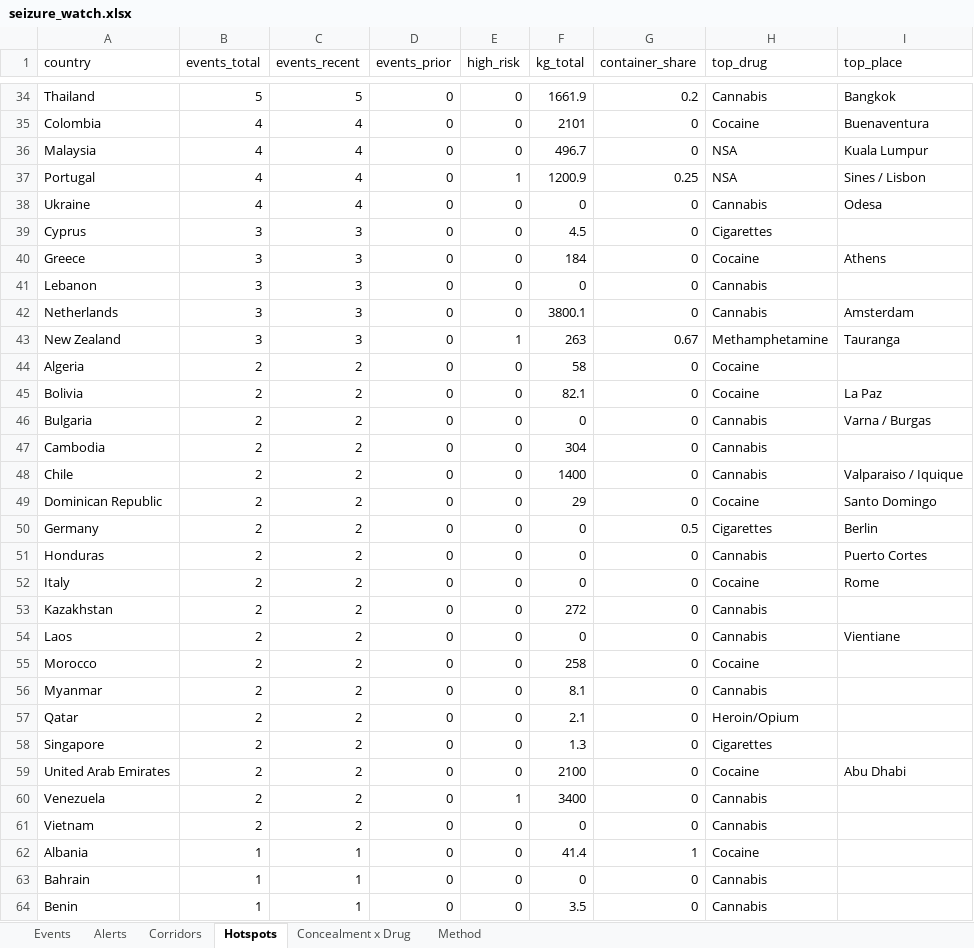
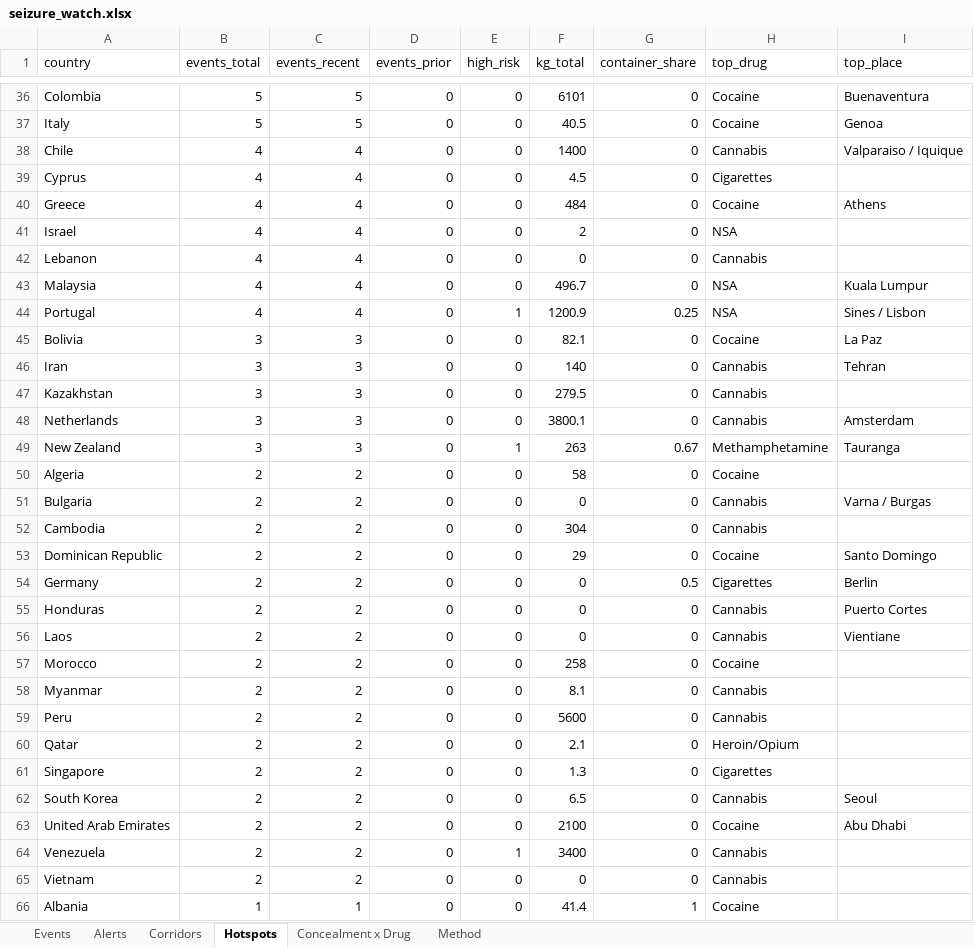
Before and after one commit to glretief-ux/Seizure-watch-, an Excel workbook: docs/seizure_watch.xlsx, sheet Hotspots, drawn as a sheet; only a part is shown, gaps mark what is left out; the shorter side is filled out with more unchanged rows; values as stored, in another font and other column widths than the file's, no borders; removed rows and columns are numbered as before the commit, all else as after; the diff covers the shown part only; the diff names each change by its address in the sheet, - before the commit and + after, or states it on an @@ line.

```diff
--- a/docs/seizure_watch.xlsx (sheet Hotspots)
+++ b/docs/seizure_watch.xlsx (sheet Hotspots)
-row 34: Thailand | 5 | 5 | 0 | 0 | 1661.9 | 0.2 | Cannabis | Bangkok
-B36 (events_total): 4
+B36 (events_total): 5
-C36 (events_recent): 4
+C36 (events_recent): 5
-F36 (kg_total): 2101
+F36 (kg_total): 6101
+row 37: Italy | 5 | 5 | 0 | 0 | 40.5 | 0 | Cocaine | Genoa
+row 38: Chile | 4 | 4 | 0 | 0 | 1400 | 0 | Cannabis | Valparaiso / Iquique
+row 39: Cyprus | 4 | 4 | 0 | 0 | 4.5 | 0 | Cigarettes
+row 40: Greece | 4 | 4 | 0 | 0 | 484 | 0 | Cocaine | Athens
+row 41: Israel | 4 | 4 | 0 | 0 | 2 | 0 | NSA
+row 42: Lebanon | 4 | 4 | 0 | 0 | 0 | 0 | Cannabis
-row 38: Ukraine | 4 | 4 | 0 | 0 | 0 | 0 | Cannabis | Odesa
-A45 (country): Cyprus
+A45 (country): Bolivia
-F45 (kg_total): 4.5
+F45 (kg_total): 82.1
-H45 (top_drug): Cigarettes
+H45 (top_drug): Cocaine
-I45 (top_place): (empty)
+I45 (top_place): La Paz
-A46 (country): Greece
+A46 (country): Iran
-F46 (kg_total): 184
+F46 (kg_total): 140
-H46 (top_drug): Cocaine
+H46 (top_drug): Cannabis
-I46 (top_place): Athens
+I46 (top_place): Tehran
-A47 (country): Lebanon
+A47 (country): Kazakhstan
-F47 (kg_total): 0
+F47 (kg_total): 279.5
-row 45: Bolivia | 2 | 2 | 0 | 0 | 82.1 | 0 | Cocaine | La Paz
-row 48: Chile | 2 | 2 | 0 | 0 | 1400 | 0 | Cannabis | Valparaiso / Iquique
-row 52: Italy | 2 | 2 | 0 | 0 | 0 | 0 | Cocaine | Rome
-row 53: Kazakhstan | 2 | 2 | 0 | 0 | 272 | 0 | Cannabis
+row 59: Peru | 2 | 2 | 0 | 0 | 5600 | 0 | Cannabis
+row 62: South Korea | 2 | 2 | 0 | 0 | 6.5 | 0 | Cannabis | Seoul
```
Also changed, not shown: 20 added rows, 19 removed rows and 31 edited cells elsewhere in this sheet, sheet Events, sheet Corridors, sheet Alerts, sheet Concealment x Drug, 5 other files.
